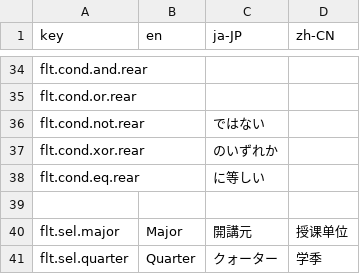
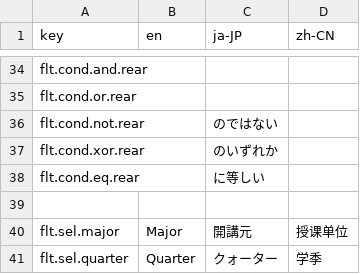
Before and after one commit to BillStark001/openocw, a CSV file: localization/frontend.csv, drawn as a sheet; only a part is shown, gaps mark what is left out.

```diff
--- a/localization/frontend.csv
+++ b/localization/frontend.csv
@@ -35,3 +35,3 @@ flt.cond.and.rear,,,
 flt.cond.or.rear,,,
-flt.cond.not.rear,,ではない,
+flt.cond.not.rear,,のではない,
 flt.cond.xor.rear,,のいずれか,
```
Also changed, not shown: 13 other files.
